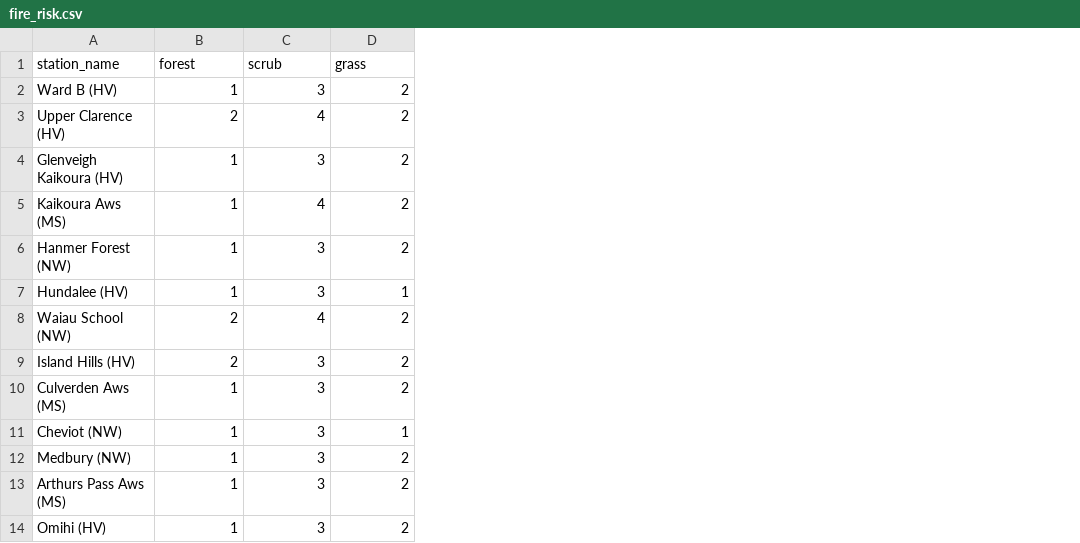
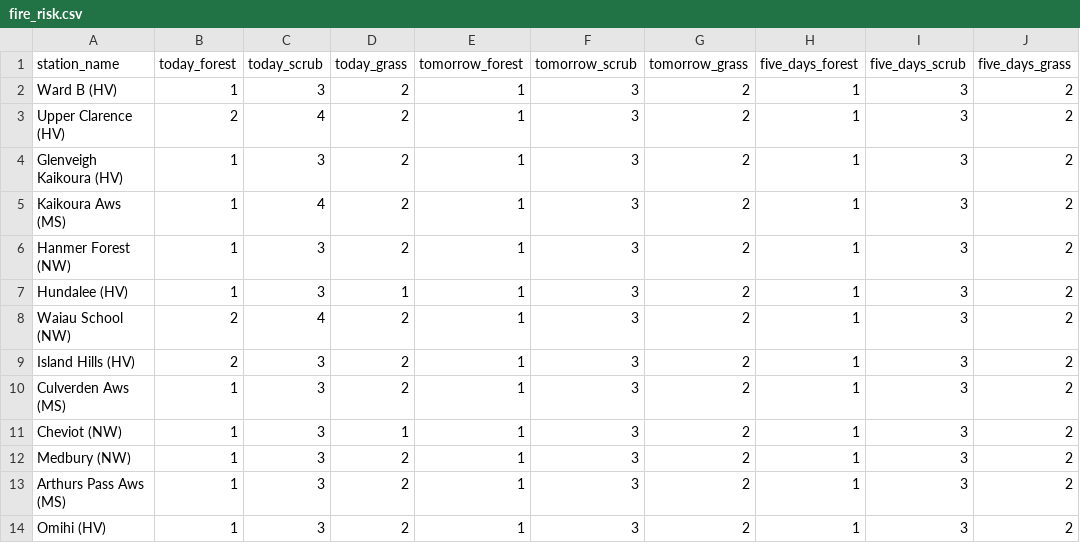
Before and after one commit to UC-JARRD/group-project, a CSV file: src/models/model1/data/fire_risk.csv, drawn as a sheet; only a part is shown; the diff names each change by its address in the sheet, - before the commit and + after, or states it on an @@ line.

Commit message:
Data for fire risk tomorrow and in five days time added to the model (closes #16). Layers now shown on map so it is possible to toggle between fire risk days (closes #15). Also water bodies (e.g. Lake Ellesmere) now are not labelled with a fire risk (closes #17).

```diff
--- a/src/models/model1/data/fire_risk.csv
+++ b/src/models/model1/data/fire_risk.csv
+column E (tomorrow_forest), rows 2-14: all 1
+column F (tomorrow_scrub), rows 2-14: all 3
+column G (tomorrow_grass), rows 2-14: all 2
+column H (five_days_forest), rows 2-14: all 1
+column I (five_days_scrub), rows 2-14: all 3
+column J (five_days_grass), rows 2-14: all 2
-B1: forest
+B1: today_forest
-C1: scrub
+C1: today_scrub
-D1: grass
+D1: today_grass
```
Also changed, not shown: 7 other files.
